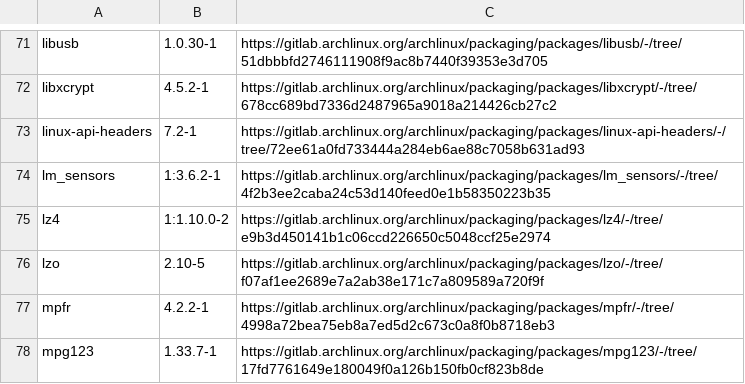
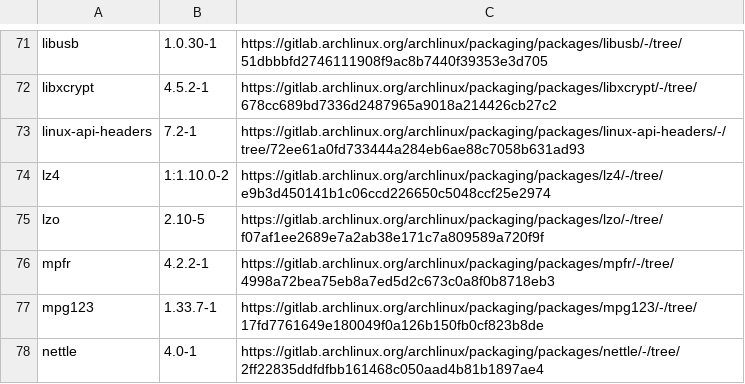
Before and after one commit to sanogueralorenzo/sanogueralorenzo.github.io, a TSV file: tools/androidsteam/native/runtime/sources.tsv, drawn as a sheet; only a part is shown, gaps mark what is left out; the shorter side is filled out with more unchanged rows.

```diff
--- a/tools/androidsteam/native/runtime/sources.tsv
+++ b/tools/androidsteam/native/runtime/sources.tsv
@@ -73,3 +73,2 @@ libxcrypt	4.5.2-1	https://gitlab.archlinux.org/archlinux/packaging/packages/libx
 linux-api-headers	7.2-1	https://gitlab.archlinux.org/archlinux/packaging/packages/linux-api-headers/-/tree/72ee61a0fd733444a284eb6ae88c7058b631ad93
-lm_sensors	1:3.6.2-1	https://gitlab.archlinux.org/archlinux/packaging/packages/lm_sensors/-/tree/4f2b3ee2caba24c53d140feed0e1b58350223b35
 lz4	1:1.10.0-2	https://gitlab.archlinux.org/archlinux/packaging/packages/lz4/-/tree/e9b3d450141b1c06ccd226650c5048ccf25e2974
```
Also changed, not shown: tools/androidsteam/native/runtime/packages.tsv, 14 other files.
